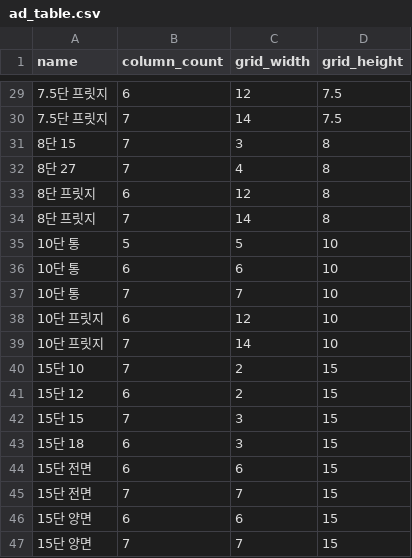
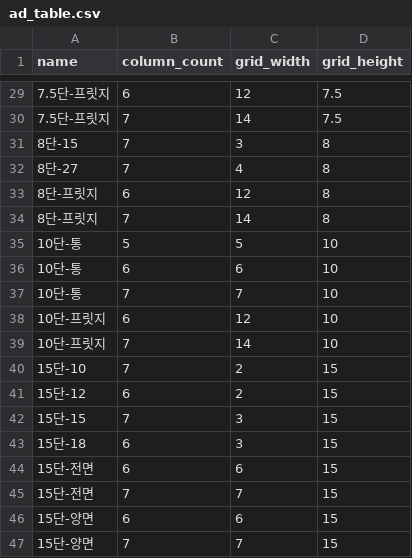
Before and after one commit to mskim/news_plan, a CSV file: ad_table.csv, drawn as a sheet; only a part is shown, gaps mark what is left out; the diff covers the shown part only.

```diff
--- a/ad_table.csv
+++ b/ad_table.csv
@@ -29,19 +29,19 @@ name,column_count,grid_width,grid_height
-7.5단 프릿지,6,12,7.5
-7.5단 프릿지,7,14,7.5
-8단 15,7,3,8
-8단 27,7,4,8
-8단 프릿지,6,12,8
-8단 프릿지,7,14,8
-10단 통,5,5,10
-10단 통,6,6,10
-10단 통,7,7,10
-10단 프릿지,6,12,10
-10단 프릿지,7,14,10
-15단 10,7,2,15
-15단 12,6,2,15
-15단 15,7,3,15
-15단 18,6,3,15
-15단 전면,6,6,15
-15단 전면,7,7,15
-15단 양면,6,6,15
-15단 양면,7,7,15
+7.5단-프릿지,6,12,7.5
+7.5단-프릿지,7,14,7.5
+8단-15,7,3,8
+8단-27,7,4,8
+8단-프릿지,6,12,8
+8단-프릿지,7,14,8
+10단-통,5,5,10
+10단-통,6,6,10
+10단-통,7,7,10
+10단-프릿지,6,12,10
+10단-프릿지,7,14,10
+15단-10,7,2,15
+15단-12,6,2,15
+15단-15,7,3,15
+15단-18,6,3,15
+15단-전면,6,6,15
+15단-전면,7,7,15
+15단-양면,6,6,15
+15단-양면,7,7,15
```
Also changed, not shown: 27 edited cells elsewhere in this file, 53 other files.
